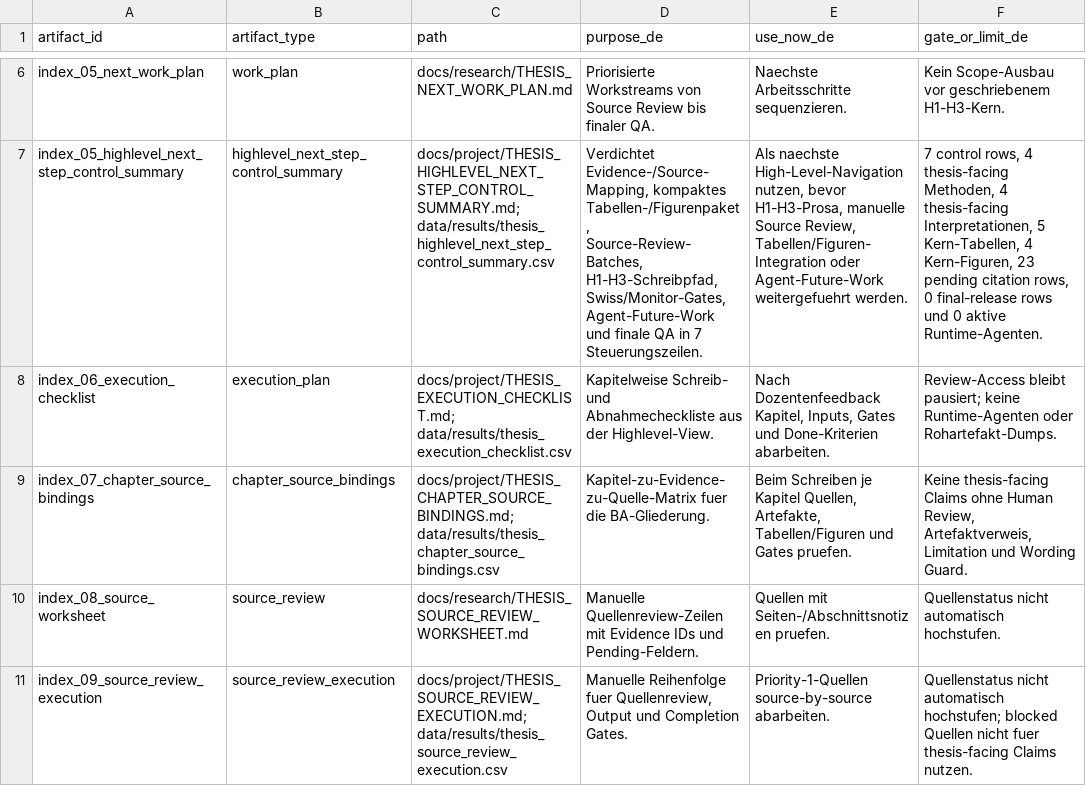
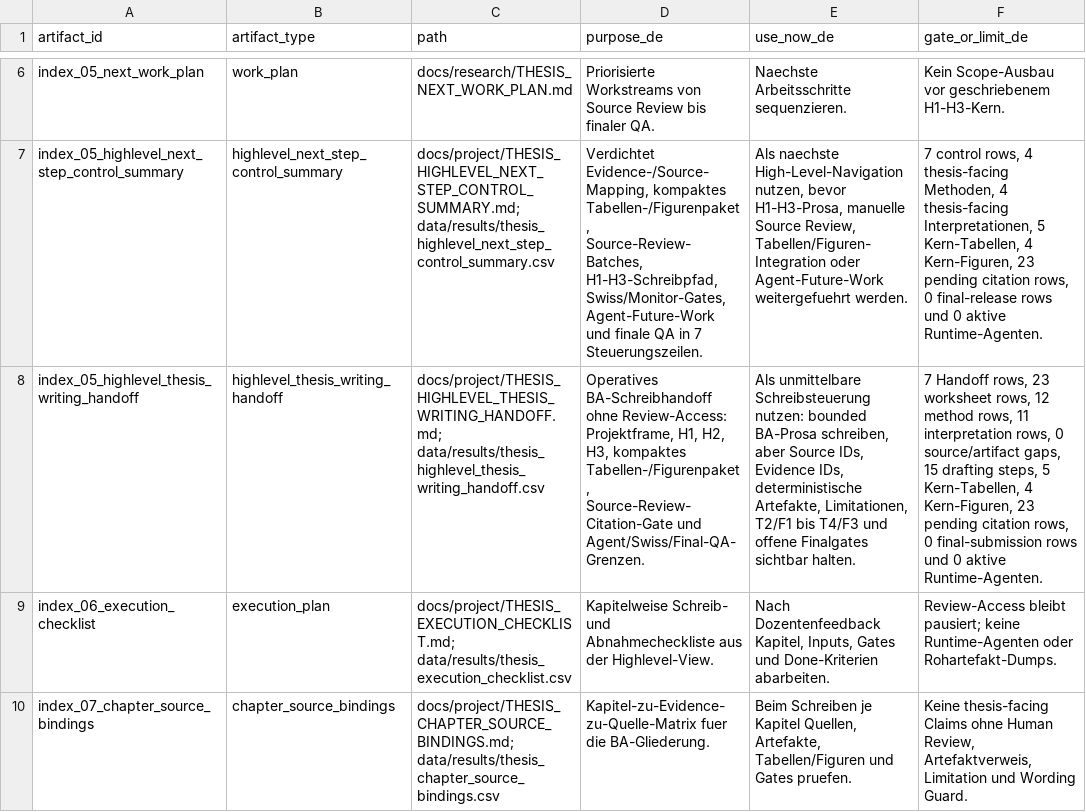
Before and after one commit to Pablozh123/multi-agent-orchestration-informational-efficiency, a CSV file: data/results/thesis_consolidation_index.csv, drawn as a sheet; only a part is shown, gaps mark what is left out; the shorter side is filled out with more unchanged rows; the diff names each change by its address in the sheet, - before the commit and + after, or states it on an @@ line.

Commit message:
docs: add highlevel thesis writing handoff without review access

```diff
--- a/data/results/thesis_consolidation_index.csv
+++ b/data/results/thesis_consolidation_index.csv
+row 8: index_05_highlevel_thesis_writing_handoff | highlevel_thesis_writing_handoff | docs/project/THESIS_HIGHLEVEL_THESIS_WRITING_HANDOFF.md; data/results/thesis_highlevel_thesis_writing_handoff.csv | Operatives BA-Schreibhandoff ohne Review-Access: Projektframe, H1, H2, H3, kompaktes Tabellen-/Figurenpaket, Source-Review-Citation-Gate und Agent/Swiss/Final-QA-Grenzen. | Als unmittelbare Schreibsteuerung nutzen: bounded BA-Prosa schreiben, aber Source IDs, Evidence IDs, deterministische Artefakte, Limitationen, T2/F1 bis T4/F3 und offene Finalgates sichtbar halten. | 7 Handoff rows, 23 worksheet rows, 12 method rows, 11 interpretation rows, 0 source/artifact gaps, 15 drafting steps, 5 Kern-Tabellen, 4 Kern-Figuren, 23 pending citation rows, 0 final-submission rows und 0 aktive Runtime-Agenten.
```
Also changed, not shown: 9 other files.
